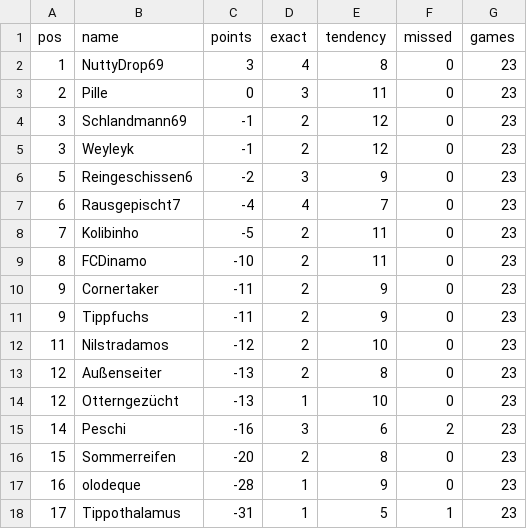
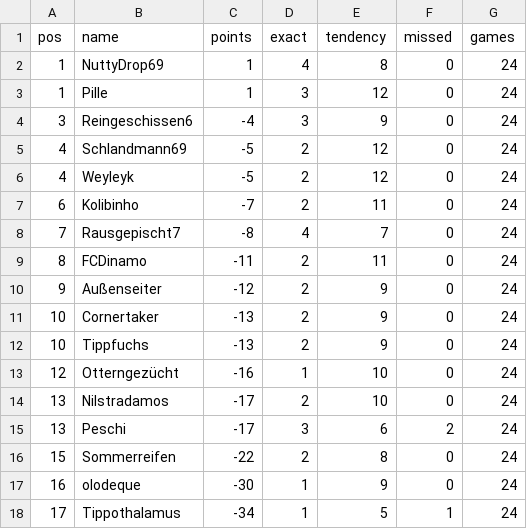
Before and after one commit to senickel/mexiko26-wertung, a CSV file: ranking.csv, drawn as a sheet.

Commit message:
update ranking

```diff
--- a/ranking.csv
+++ b/ranking.csv
@@ -1,18 +1,18 @@
 pos,name,points,exact,tendency,missed,games
-1,NuttyDrop69,3,4,8,0,23
-2,Pille,0,3,11,0,23
-3,Schlandmann69,-1,2,12,0,23
-3,Weyleyk,-1,2,12,0,23
-5,Reingeschissen6,-2,3,9,0,23
-6,Rausgepischt7,-4,4,7,0,23
-7,Kolibinho,-5,2,11,0,23
-8,FCDinamo,-10,2,11,0,23
-9,Cornertaker,-11,2,9,0,23
-9,Tippfuchs,-11,2,9,0,23
-11,Nilstradamos,-12,2,10,0,23
-12,Außenseiter,-13,2,8,0,23
-12,Otterngezücht,-13,1,10,0,23
-14,Peschi,-16,3,6,2,23
-15,Sommerreifen,-20,2,8,0,23
-16,olodeque,-28,1,9,0,23
-17,Tippothalamus,-31,1,5,1,23
+1,NuttyDrop69,1,4,8,0,24
+1,Pille,1,3,12,0,24
+3,Reingeschissen6,-4,3,9,0,24
+4,Schlandmann69,-5,2,12,0,24
+4,Weyleyk,-5,2,12,0,24
+6,Kolibinho,-7,2,11,0,24
+7,Rausgepischt7,-8,4,7,0,24
+8,FCDinamo,-11,2,11,0,24
+9,Außenseiter,-12,2,9,0,24
+10,Cornertaker,-13,2,9,0,24
+10,Tippfuchs,-13,2,9,0,24
+12,Otterngezücht,-16,1,10,0,24
+13,Nilstradamos,-17,2,10,0,24
+13,Peschi,-17,3,6,2,24
+15,Sommerreifen,-22,2,8,0,24
+16,olodeque,-30,1,9,0,24
+17,Tippothalamus,-34,1,5,1,24
```
Also changed, not shown: 18 other files.
